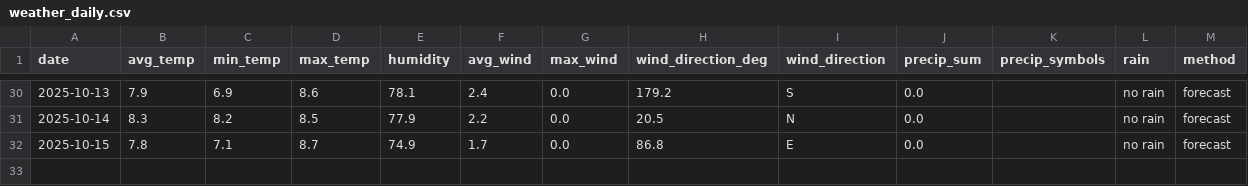
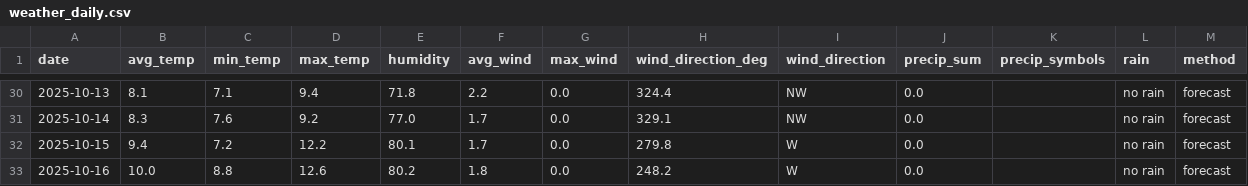
Before and after one commit to OlegChernodon/oc_public_reporitory, a CSV file: weather_daily.csv, drawn as a sheet; only a part is shown, gaps mark what is left out; the diff covers the shown part only.

```diff
--- a/weather_daily.csv
+++ b/weather_daily.csv
@@ -30,3 +30,4 @@ date,avg_temp,min_temp,max_temp,humidity,avg_wind,max_wind,wind_direction_deg,wi
-2025-10-13,7.9,6.9,8.6,78.1,2.4,0.0,179.2,S,0.0,,no rain,forecast
-2025-10-14,8.3,8.2,8.5,77.9,2.2,0.0,20.5,N,0.0,,no rain,forecast
-2025-10-15,7.8,7.1,8.7,74.9,1.7,0.0,86.8,E,0.0,,no rain,forecast
+2025-10-13,8.1,7.1,9.4,71.8,2.2,0.0,324.4,NW,0.0,,no rain,forecast
+2025-10-14,8.3,7.6,9.2,77.0,1.7,0.0,329.1,NW,0.0,,no rain,forecast
+2025-10-15,9.4,7.2,12.2,80.1,1.7,0.0,279.8,W,0.0,,no rain,forecast
+2025-10-16,10.0,8.8,12.6,80.2,1.8,0.0,248.2,W,0.0,,no rain,forecast
```
Also changed, not shown: 30 edited cells elsewhere in this file.
